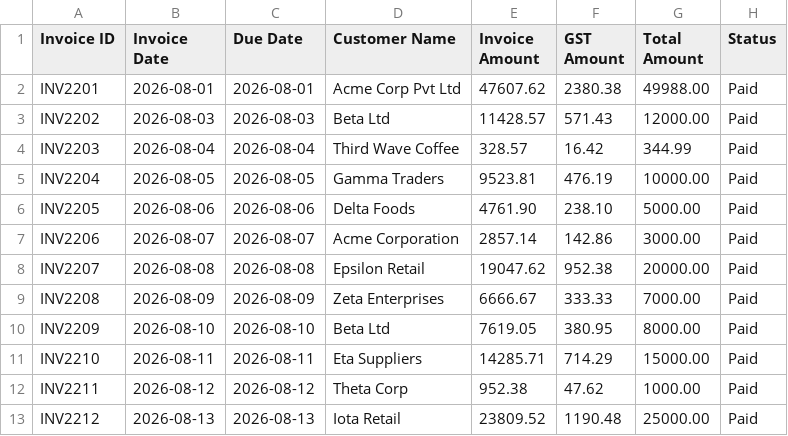
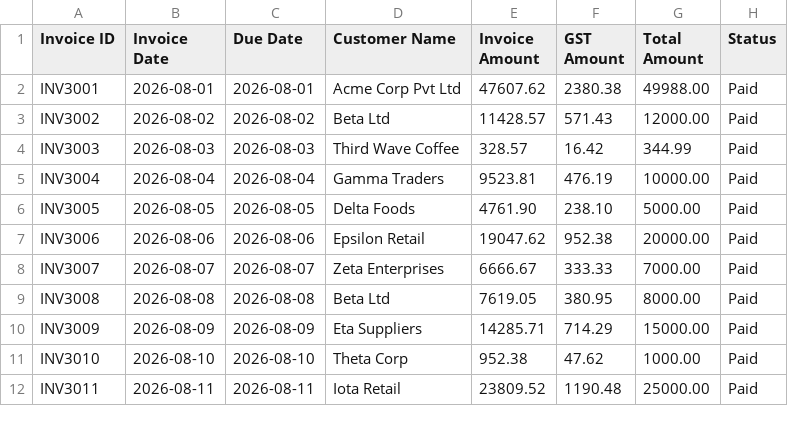
Before and after one commit to Vedanta-Vyawahare/razorpay-reconciliation-agent, a CSV file: data/internal_ledger.csv, drawn as a sheet; only a part is shown; the diff covers the shown part only.

```diff
--- a/data/internal_ledger.csv
+++ b/data/internal_ledger.csv
@@ -1,13 +1,12 @@
 Invoice ID,Invoice Date,Due Date,Customer Name,Invoice Amount,GST Amount,Total Amount,Status
-INV2201,2026-08-01,2026-08-01,Acme Corp Pvt Ltd,47607.62,2380.38,49988.00,Paid
-INV2202,2026-08-03,2026-08-03,Beta Ltd,11428.57,571.43,12000.00,Paid
-INV2203,2026-08-04,2026-08-04,Third Wave Coffee,328.57,16.42,344.99,Paid
-INV2204,2026-08-05,2026-08-05,Gamma Traders,9523.81,476.19,10000.00,Paid
-INV2205,2026-08-06,2026-08-06,Delta Foods,4761.90,238.10,5000.00,Paid
-INV2206,2026-08-07,2026-08-07,Acme Corporation,2857.14,142.86,3000.00,Paid
-INV2207,2026-08-08,2026-08-08,Epsilon Retail,19047.62,952.38,20000.00,Paid
-INV2208,2026-08-09,2026-08-09,Zeta Enterprises,6666.67,333.33,7000.00,Paid
-INV2209,2026-08-10,2026-08-10,Beta Ltd,7619.05,380.95,8000.00,Paid
-INV2210,2026-08-11,2026-08-11,Eta Suppliers,14285.71,714.29,15000.00,Paid
-INV2211,2026-08-12,2026-08-12,Theta Corp,952.38,47.62,1000.00,Paid
-INV2212,2026-08-13,2026-08-13,Iota Retail,23809.52,1190.48,25000.00,Paid
+INV3001,2026-08-01,2026-08-01,Acme Corp Pvt Ltd,47607.62,2380.38,49988.00,Paid
+INV3002,2026-08-02,2026-08-02,Beta Ltd,11428.57,571.43,12000.00,Paid
+INV3003,2026-08-03,2026-08-03,Third Wave Coffee,328.57,16.42,344.99,Paid
+INV3004,2026-08-04,2026-08-04,Gamma Traders,9523.81,476.19,10000.00,Paid
+INV3005,2026-08-05,2026-08-05,Delta Foods,4761.90,238.10,5000.00,Paid
+INV3006,2026-08-06,2026-08-06,Epsilon Retail,19047.62,952.38,20000.00,Paid
+INV3007,2026-08-07,2026-08-07,Zeta Enterprises,6666.67,333.33,7000.00,Paid
+INV3008,2026-08-08,2026-08-08,Beta Ltd,7619.05,380.95,8000.00,Paid
+INV3009,2026-08-09,2026-08-09,Eta Suppliers,14285.71,714.29,15000.00,Paid
+INV3010,2026-08-10,2026-08-10,Theta Corp,952.38,47.62,1000.00,Paid
+INV3011,2026-08-11,2026-08-11,Iota Retail,23809.52,1190.48,25000.00,Paid
```
Also changed, not shown: 1 added row and 24 edited cells elsewhere in this file, data/bank_statement.csv, 2 other files.
